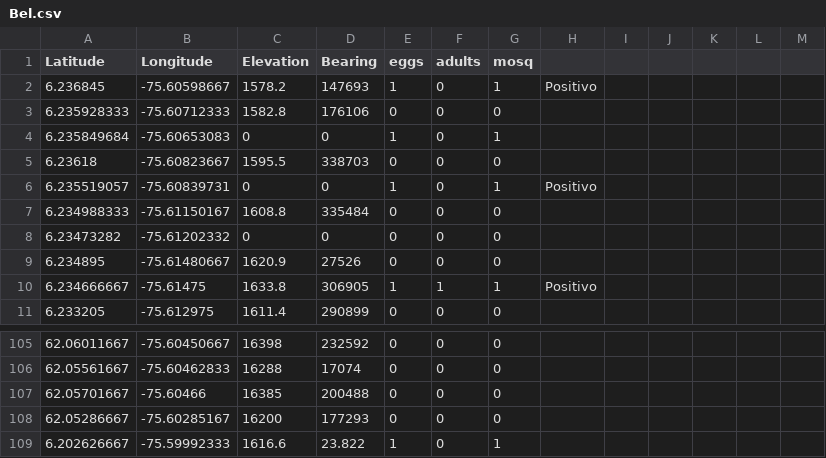
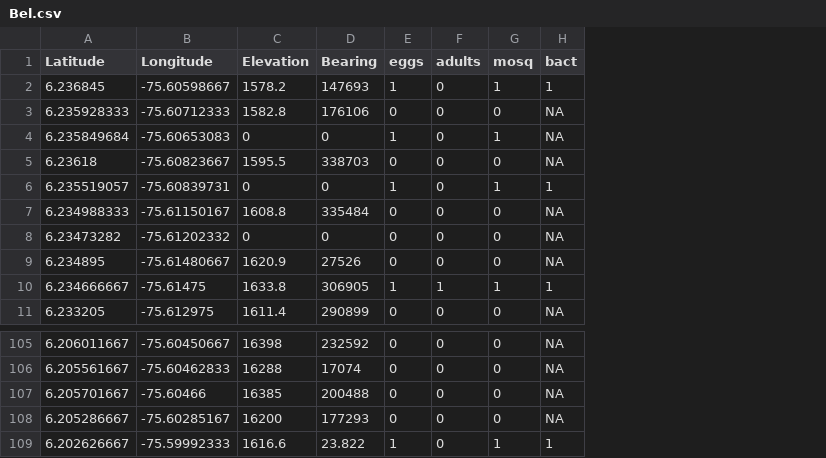
Before and after one commit to rincondf/medellin, a CSV file: Bel.csv, drawn as a sheet; only a part is shown, gaps mark what is left out; removed rows and columns are numbered as before the commit, all else as after; the diff covers the shown part only; the diff names each change by its address in the sheet, - before the commit and + after, or states it on an @@ line.

```diff
--- a/Bel.csv
+++ b/Bel.csv
-column H, rows 2-10: Positivo |  |  |  | Positivo |  |  |  | Positivo
-column I, empty
-column J, empty
-column K, empty
-column L, empty
-column M, empty
+column H (bact), rows 2-11: 1 | NA | NA | NA | 1 | NA | NA | NA | 1 | NA; rows 105-109: NA | NA | NA | NA | 1
-A105 (Latitude): 62.06011667
+A105 (Latitude): 6.206011667
-A106 (Latitude): 62.05561667
+A106 (Latitude): 6.205561667
-A107 (Latitude): 62.05701667
+A107 (Latitude): 6.205701667
-A108 (Latitude): 62.05286667
+A108 (Latitude): 6.205286667
```
Also changed, not shown: 26 edited cells elsewhere in this file, Robl.csv, 1 other file.
